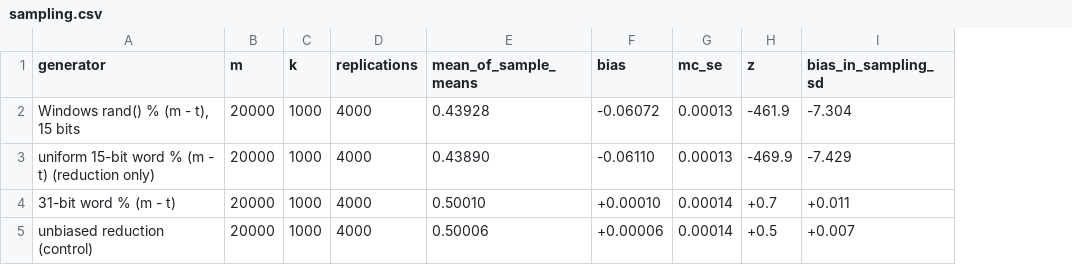
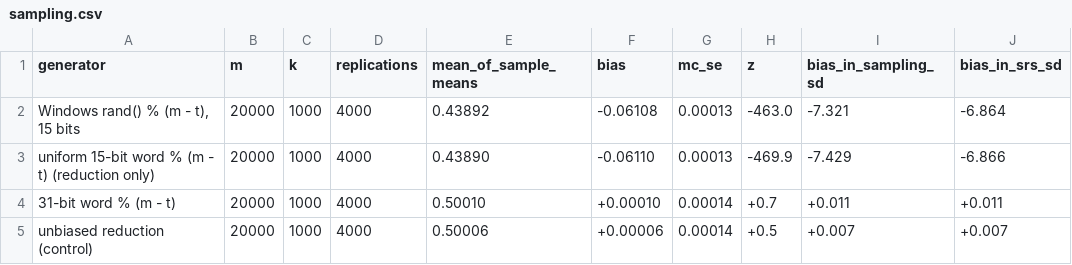
Before and after one commit to vastafi/bounded-int-bias, a CSV file: results/linux-cloud/practical/sampling.csv, drawn as a sheet; the diff names each change by its address in the sheet, - before the commit and + after, or states it on an @@ line.

```diff
--- a/results/linux-cloud/practical/sampling.csv
+++ b/results/linux-cloud/practical/sampling.csv
+column J (bias_in_srs_sd), rows 2-5: -6.864 | -6.866 | +0.011 | +0.007
-E2 (mean_of_sample_means): 0.43928
+E2 (mean_of_sample_means): 0.43892
-F2 (bias): -0.06072
+F2 (bias): -0.06108
-H2 (z): -461.9
+H2 (z): -463.0
-I2 (bias_in_sampling_sd): -7.304
+I2 (bias_in_sampling_sd): -7.321
```
Also changed, not shown: results/scan_heavy.csv, 13 other files.
